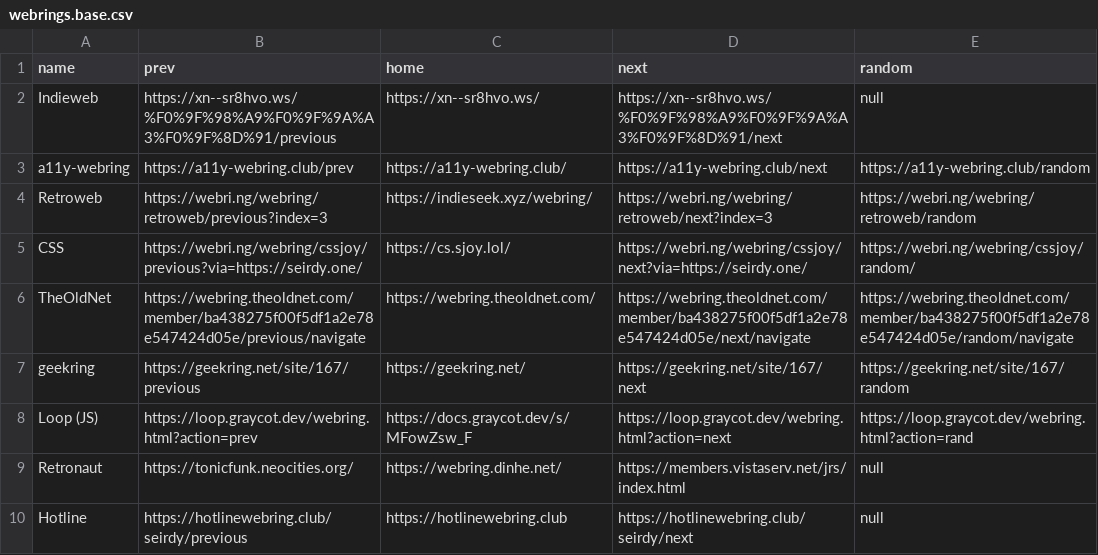
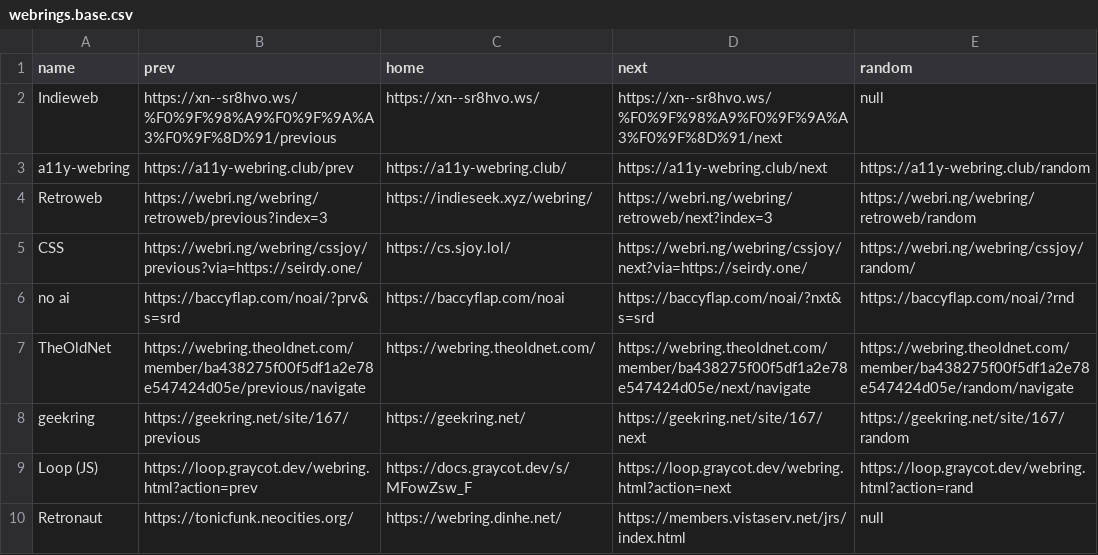
Before and after one commit to Seirdy/seirdy.one, a CSV file: csv/webrings.base.csv, drawn as a sheet; only a part is shown; the shorter side is filled out with more unchanged rows; the diff names each change by its address in the sheet, - before the commit and + after, or states it on an @@ line.

Commit message:
new webring and remove pending from directory

```diff
--- a/csv/webrings.base.csv
+++ b/csv/webrings.base.csv
+row 6: no ai | https://baccyflap.com/noai/?prv&s=srd | https://baccyflap.com/noai | https://baccyflap.com/noai/?nxt&s=srd | https://baccyflap.com/noai/?rnd
```
Also changed, not shown: 1 other file.
